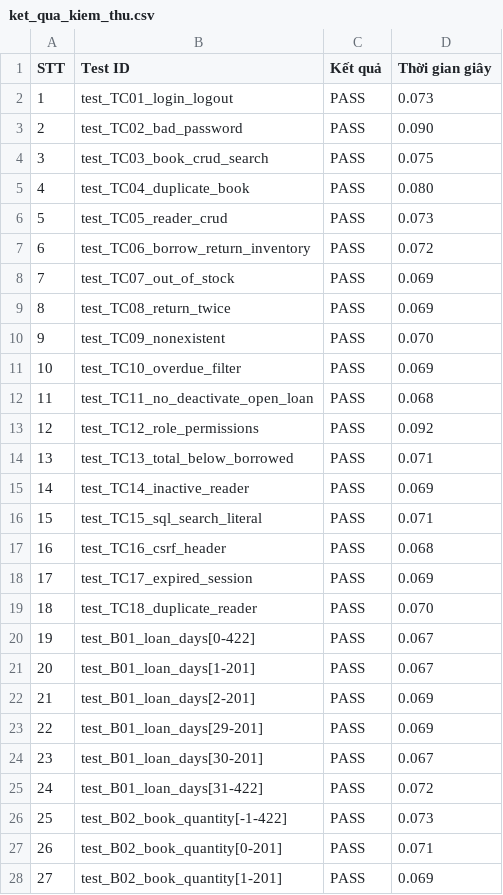
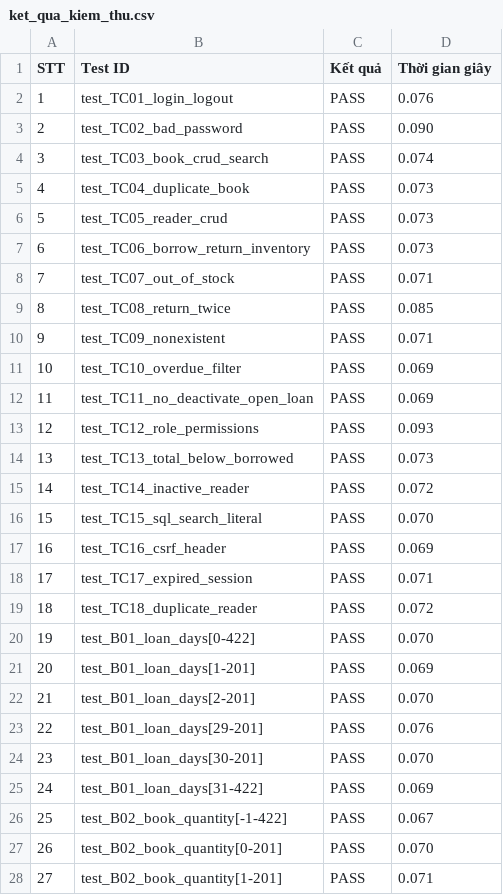
Before and after one commit to khoiln218/ThuVienMini, a CSV file: docs/ket_qua_kiem_thu.csv, drawn as a sheet; only a part is shown; the diff covers the shown part only.

```diff
--- a/docs/ket_qua_kiem_thu.csv
+++ b/docs/ket_qua_kiem_thu.csv
@@ -1,28 +1,28 @@
 STT,Test ID,Kết quả,Thời gian giây
-1,test_TC01_login_logout,PASS,0.073
+1,test_TC01_login_logout,PASS,0.076
 2,test_TC02_bad_password,PASS,0.090
-3,test_TC03_book_crud_search,PASS,0.075
-4,test_TC04_duplicate_book,PASS,0.080
+3,test_TC03_book_crud_search,PASS,0.074
+4,test_TC04_duplicate_book,PASS,0.073
 5,test_TC05_reader_crud,PASS,0.073
-6,test_TC06_borrow_return_inventory,PASS,0.072
-7,test_TC07_out_of_stock,PASS,0.069
-8,test_TC08_return_twice,PASS,0.069
-9,test_TC09_nonexistent,PASS,0.070
+6,test_TC06_borrow_return_inventory,PASS,0.073
+7,test_TC07_out_of_stock,PASS,0.071
+8,test_TC08_return_twice,PASS,0.085
+9,test_TC09_nonexistent,PASS,0.071
 10,test_TC10_overdue_filter,PASS,0.069
-11,test_TC11_no_deactivate_open_loan,PASS,0.068
-12,test_TC12_role_permissions,PASS,0.092
-13,test_TC13_total_below_borrowed,PASS,0.071
-14,test_TC14_inactive_reader,PASS,0.069
-15,test_TC15_sql_search_literal,PASS,0.071
-16,test_TC16_csrf_header,PASS,0.068
-17,test_TC17_expired_session,PASS,0.069
-18,test_TC18_duplicate_reader,PASS,0.070
-19,test_B01_loan_days[0-422],PASS,0.067
-20,test_B01_loan_days[1-201],PASS,0.067
-21,test_B01_loan_days[2-201],PASS,0.069
-22,test_B01_loan_days[29-201],PASS,0.069
-23,test_B01_loan_days[30-201],PASS,0.067
-24,test_B01_loan_days[31-422],PASS,0.072
-25,test_B02_book_quantity[-1-422],PASS,0.073
-26,test_B02_book_quantity[0-201],PASS,0.071
-27,test_B02_book_quantity[1-201],PASS,0.069
+11,test_TC11_no_deactivate_open_loan,PASS,0.069
+12,test_TC12_role_permissions,PASS,0.093
+13,test_TC13_total_below_borrowed,PASS,0.073
+14,test_TC14_inactive_reader,PASS,0.072
+15,test_TC15_sql_search_literal,PASS,0.070
+16,test_TC16_csrf_header,PASS,0.069
+17,test_TC17_expired_session,PASS,0.071
+18,test_TC18_duplicate_reader,PASS,0.072
+19,test_B01_loan_days[0-422],PASS,0.070
+20,test_B01_loan_days[1-201],PASS,0.069
+21,test_B01_loan_days[2-201],PASS,0.070
+22,test_B01_loan_days[29-201],PASS,0.076
+23,test_B01_loan_days[30-201],PASS,0.070
+24,test_B01_loan_days[31-422],PASS,0.069
+25,test_B02_book_quantity[-1-422],PASS,0.067
+26,test_B02_book_quantity[0-201],PASS,0.070
+27,test_B02_book_quantity[1-201],PASS,0.071
```
Also changed, not shown: 8 added rows and 23 edited cells elsewhere in this file, 38 other files.
